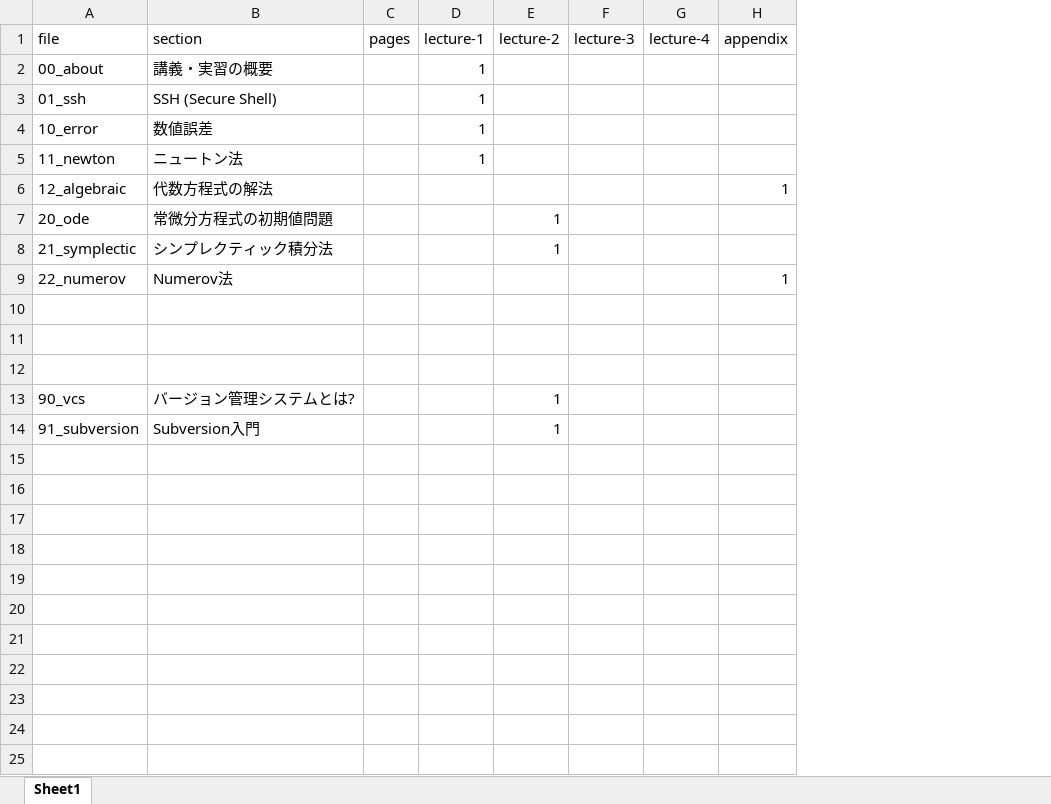
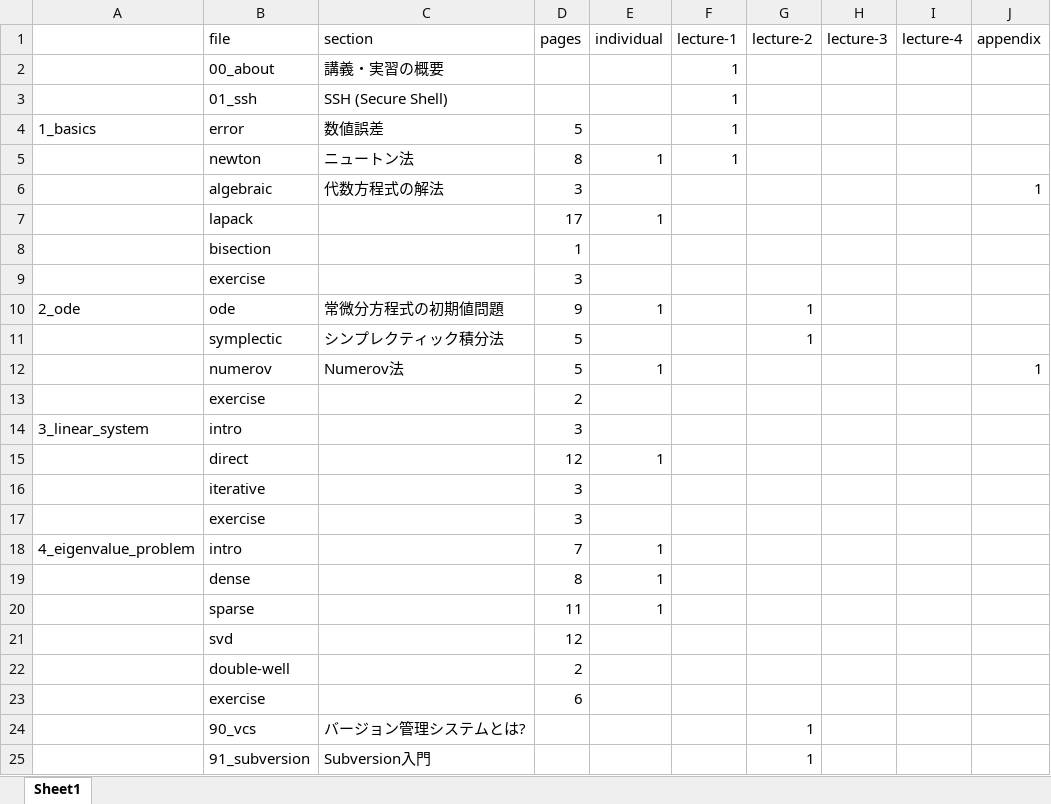
Before and after one commit to todo-group/computer-experiments, an Excel workbook: lecture/contents.xlsx, sheet Sheet1, drawn as a sheet; values as stored, in another font and other column widths than the file's, no borders; addresses are those after the commit; the diff names each change by its address in the sheet, - before the commit and + after, or states it on an @@ line.

```diff
--- a/lecture/contents.xlsx (sheet Sheet1)
+++ b/lecture/contents.xlsx (sheet Sheet1)
+column A, row 4: 1_basics; rows 10-14: 2_ode |  |  |  | 3_linear_system
+column E (individual), row 5: 1; rows 10-15: 1 |  | 1 |  |  | 1
-B4 (file): 10_error
+B4 (file): error
-D4 (pages): (empty)
+D4 (pages): 5
-B5 (file): 11_newton
+B5 (file): newton
-D5 (pages): (empty)
+D5 (pages): 8
-B6 (file): 12_algebraic
+B6 (file): algebraic
-D6 (pages): (empty)
+D6 (pages): 3
+row 7:  | lapack |  | 17 | 1
+row 8:  | bisection |  | 1
+row 9:  | exercise |  | 3
-B10 (file): 20_ode
+B10 (file): ode
-D10 (pages): (empty)
+D10 (pages): 9
-B11 (file): 21_symplectic
+B11 (file): symplectic
-D11:D12 (pages): (empty)
+D11:D12 (pages): 5
-B12 (file): 22_numerov
+B12 (file): numerov
-row 13: (empty)
+row 13:  | exercise |  | 2
-row 14: (empty)
+row 14: 3_linear_system | intro |  | 3
-row 15: (empty)
+row 15:  | direct |  | 12 | 1
+row 16:  | iterative |  | 3
+row 17:  | exercise |  | 3
+row 18: 4_eigenvalue_problem | intro |  | 7 | 1
+row 19:  | dense |  | 8 | 1
+row 20:  | sparse |  | 11 | 1
+row 21:  | svd |  | 12
+row 22:  | double-well |  | 2
+row 23:  | exercise |  | 6
```
Also changed, not shown: 21 other files.
